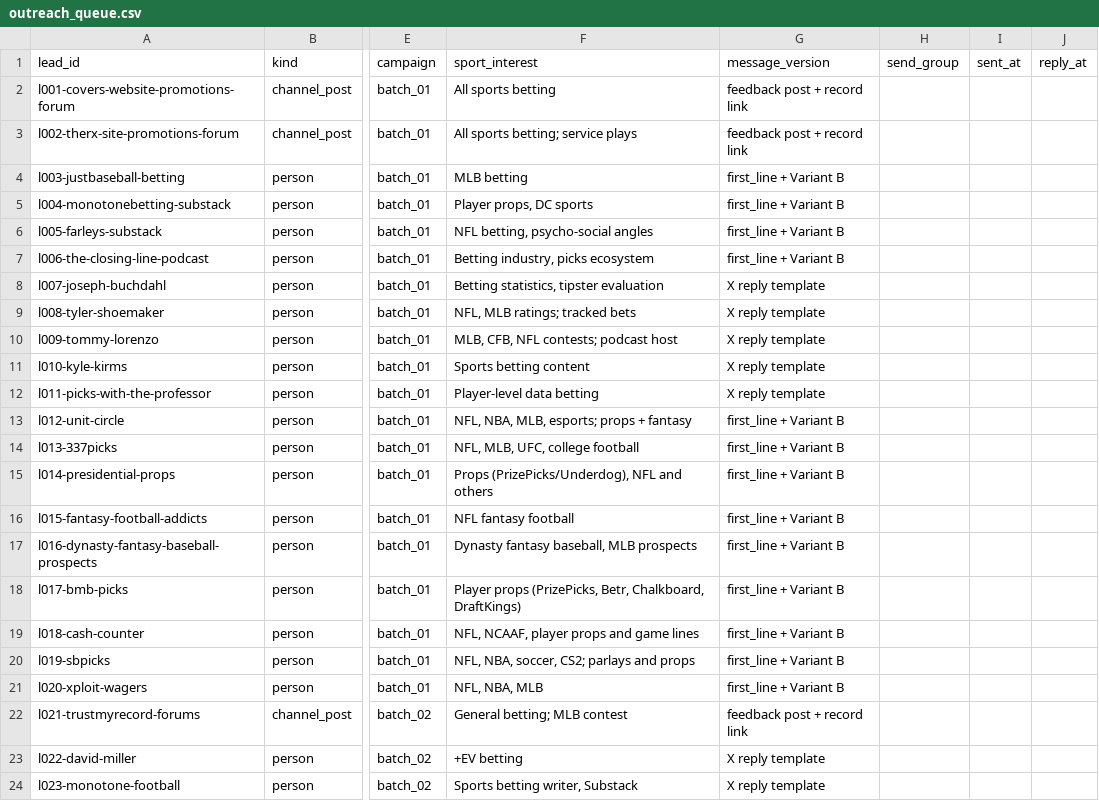
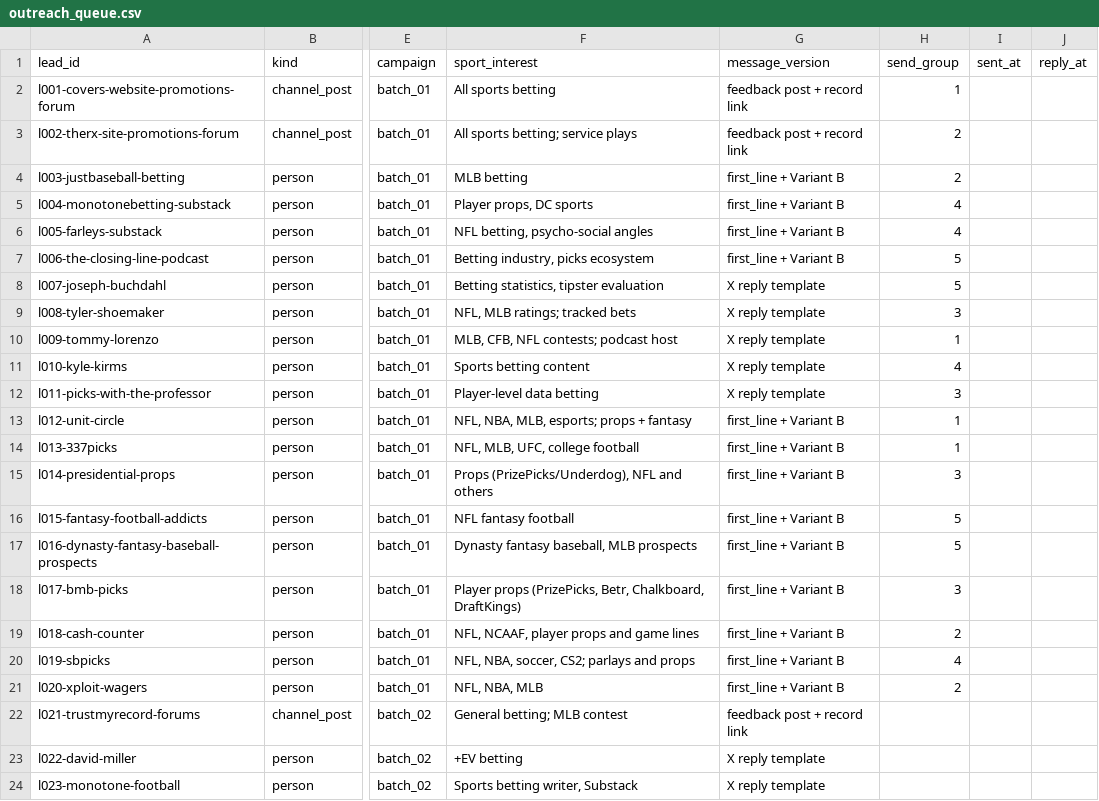
Before and after one commit to breydenerrett-cmd/aisportsanalysis, a CSV file: docs/sales/outreach_queue.csv, drawn as a sheet; only a part is shown, gaps mark what is left out; the diff names each change by its address in the sheet, - before the commit and + after, or states it on an @@ line.

```diff
--- a/docs/sales/outreach_queue.csv
+++ b/docs/sales/outreach_queue.csv
-H2 (send_group): (empty)
+H2 (send_group): 1
-H3:H4 (send_group): (empty)
+H3:H4 (send_group): 2
-H5:H6 (send_group): (empty)
+H5:H6 (send_group): 4
-H7:H8 (send_group): (empty)
+H7:H8 (send_group): 5
-H9 (send_group): (empty)
+H9 (send_group): 3
-H10 (send_group): (empty)
+H10 (send_group): 1
-H11 (send_group): (empty)
+H11 (send_group): 4
-H12 (send_group): (empty)
+H12 (send_group): 3
-H13:H14 (send_group): (empty)
+H13:H14 (send_group): 1
-H15 (send_group): (empty)
+H15 (send_group): 3
-H16:H17 (send_group): (empty)
+H16:H17 (send_group): 5
-H18 (send_group): (empty)
+H18 (send_group): 3
-H19 (send_group): (empty)
+H19 (send_group): 2
-H20 (send_group): (empty)
+H20 (send_group): 4
-H21 (send_group): (empty)
+H21 (send_group): 2
```
Also changed, not shown: 4 other files.
